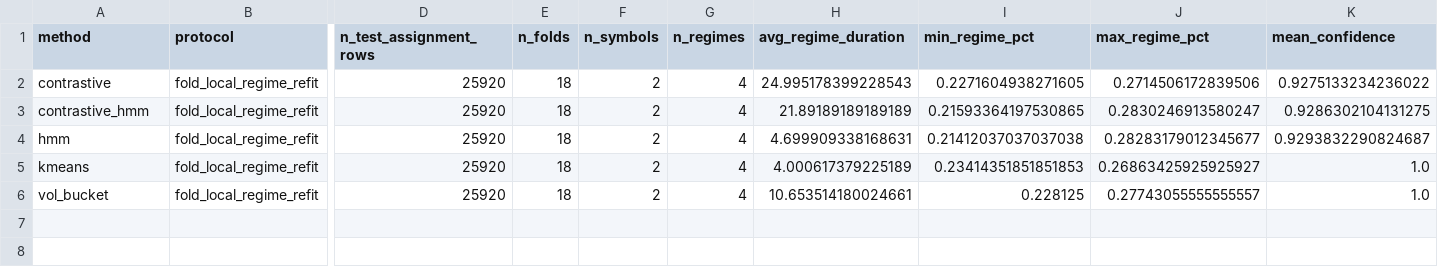
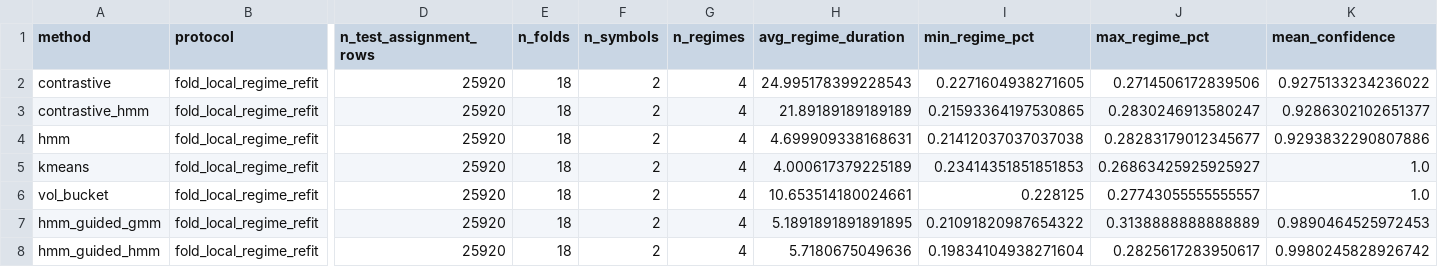
Before and after one commit to Saraid10/adaptive-alpha-lab, a CSV file: models/walkforward_regime_summary.csv, drawn as a sheet; only a part is shown, gaps mark what is left out; rows hold the shown columns only; the diff names each change by its address in the sheet, - before the commit and + after, or states it on an @@ line.

```diff
--- a/models/walkforward_regime_summary.csv
+++ b/models/walkforward_regime_summary.csv
-K3 (mean_confidence): 0.9286302104131275
+K3 (mean_confidence): 0.9286302102651377
-K4 (mean_confidence): 0.9293832290824687
+K4 (mean_confidence): 0.9293832290807886
+row 7: hmm_guided_gmm | fold_local_regime_refit | 25920 | 18 | 2 | 4 | 5.1891891891891895 | 0.21091820987654322 | 0.3138888888888889 | 0.9890464525972453
+row 8: hmm_guided_hmm | fold_local_regime_refit | 25920 | 18 | 2 | 4 | 5.7180675049636 | 0.19834104938271604 | 0.2825617283950617 | 0.9980245828926742
```
Also changed, not shown: models/statistical_claims.csv, models/statistical_method_summary.csv, 22 other files.
